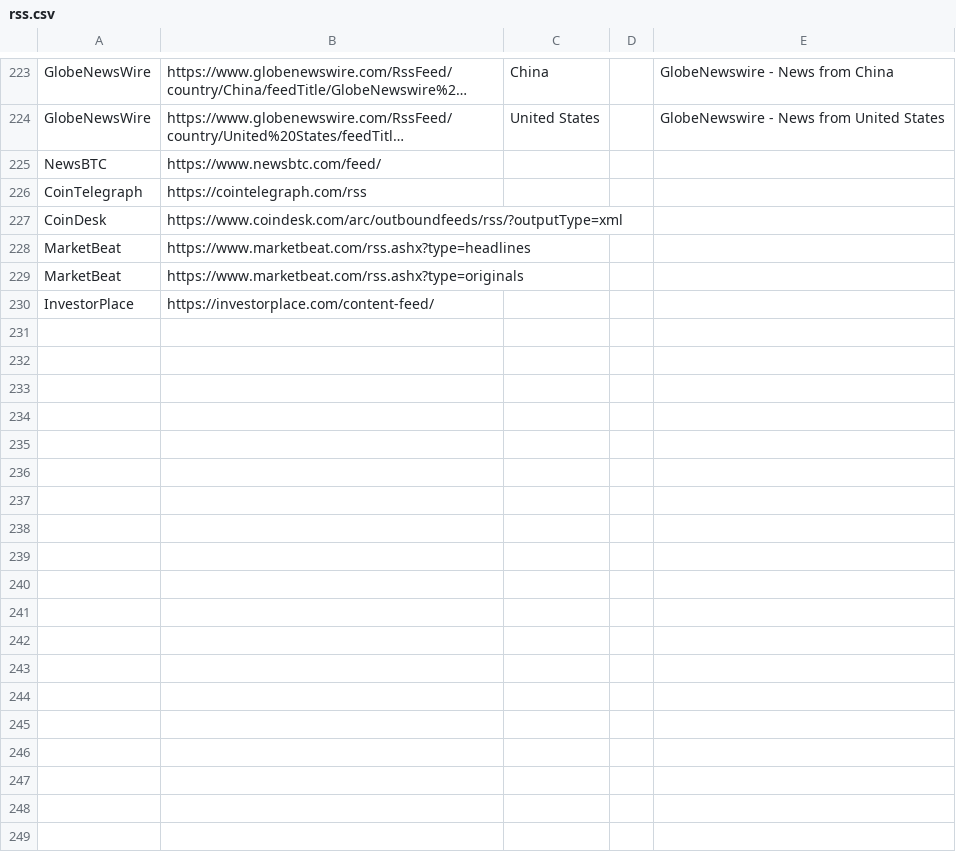
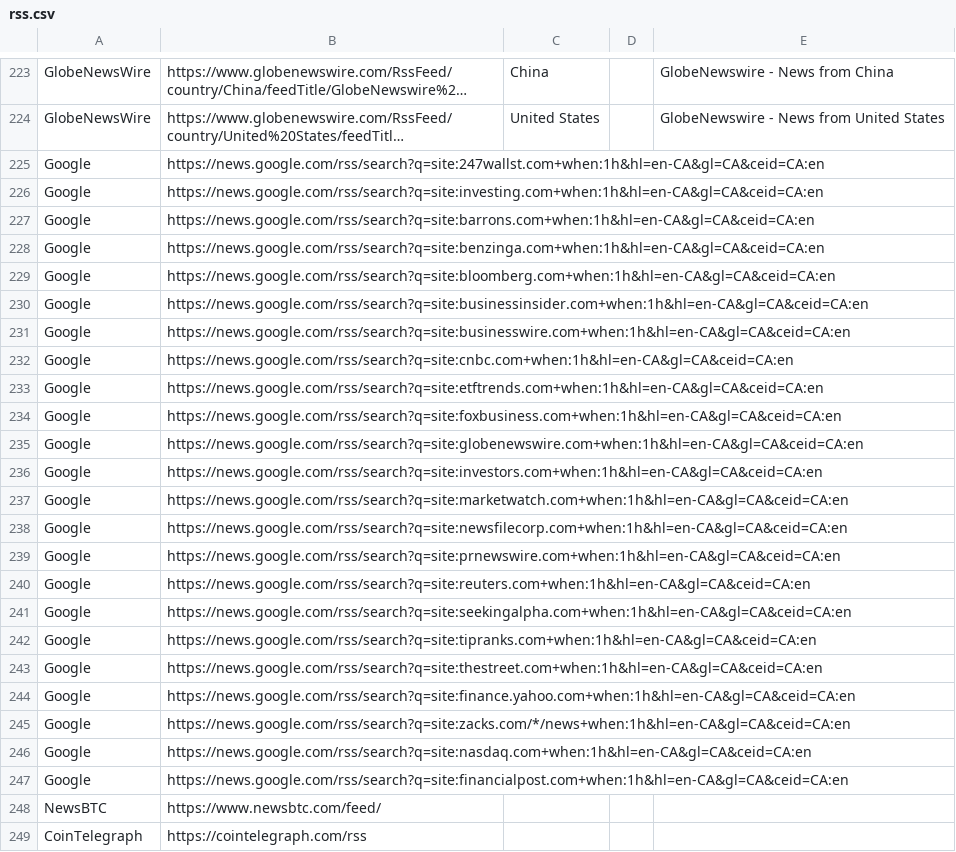
Before and after one commit to TrellixVulnTeam/NewsLab_9KAZ, a CSV file: rss/data/rss.csv, drawn as a sheet; only a part is shown, gaps mark what is left out; the shorter side is filled out with more unchanged rows; long unchanged cells end in …; the diff names each change by its address in the sheet, - before the commit and + after, or states it on an @@ line.

Commit message:
added google to rss rather than through news

```diff
--- a/rss/data/rss.csv
+++ b/rss/data/rss.csv
+row 225: Google | https://news.google.com/rss/search?q=site:247wallst.com+when:1h&hl=en-CA&gl=CA&ceid=CA:en
+row 226: Google | https://news.google.com/rss/search?q=site:investing.com+when:1h&hl=en-CA&gl=CA&ceid=CA:en
+row 227: Google | https://news.google.com/rss/search?q=site:barrons.com+when:1h&hl=en-CA&gl=CA&ceid=CA:en
+row 228: Google | https://news.google.com/rss/search?q=site:benzinga.com+when:1h&hl=en-CA&gl=CA&ceid=CA:en
+row 229: Google | https://news.google.com/rss/search?q=site:bloomberg.com+when:1h&hl=en-CA&gl=CA&ceid=CA:en
+row 230: Google | https://news.google.com/rss/search?q=site:businessinsider.com+when:1h&hl=en-CA&gl=CA&ceid=CA:en
+row 231: Google | https://news.google.com/rss/search?q=site:businesswire.com+when:1h&hl=en-CA&gl=CA&ceid=CA:en
+row 232: Google | https://news.google.com/rss/search?q=site:cnbc.com+when:1h&hl=en-CA&gl=CA&ceid=CA:en
+row 233: Google | https://news.google.com/rss/search?q=site:etftrends.com+when:1h&hl=en-CA&gl=CA&ceid=CA:en
+row 234: Google | https://news.google.com/rss/search?q=site:foxbusiness.com+when:1h&hl=en-CA&gl=CA&ceid=CA:en
+row 235: Google | https://news.google.com/rss/search?q=site:globenewswire.com+when:1h&hl=en-CA&gl=CA&ceid=CA:en
+row 236: Google | https://news.google.com/rss/search?q=site:investors.com+when:1h&hl=en-CA&gl=CA&ceid=CA:en
+row 237: Google | https://news.google.com/rss/search?q=site:marketwatch.com+when:1h&hl=en-CA&gl=CA&ceid=CA:en
+row 238: Google | https://news.google.com/rss/search?q=site:newsfilecorp.com+when:1h&hl=en-CA&gl=CA&ceid=CA:en
+row 239: Google | https://news.google.com/rss/search?q=site:prnewswire.com+when:1h&hl=en-CA&gl=CA&ceid=CA:en
+row 240: Google | https://news.google.com/rss/search?q=site:reuters.com+when:1h&hl=en-CA&gl=CA&ceid=CA:en
+row 241: Google | https://news.google.com/rss/search?q=site:seekingalpha.com+when:1h&hl=en-CA&gl=CA&ceid=CA:en
+row 242: Google | https://news.google.com/rss/search?q=site:tipranks.com+when:1h&hl=en-CA&gl=CA&ceid=CA:en
+row 243: Google | https://news.google.com/rss/search?q=site:thestreet.com+when:1h&hl=en-CA&gl=CA&ceid=CA:en
+row 244: Google | https://news.google.com/rss/search?q=site:finance.yahoo.com+when:1h&hl=en-CA&gl=CA&ceid=CA:en
+row 245: Google | https://news.google.com/rss/search?q=site:zacks.com/*/news+when:1h&hl=en-CA&gl=CA&ceid=CA:en
+row 246: Google | https://news.google.com/rss/search?q=site:nasdaq.com+when:1h&hl=en-CA&gl=CA&ceid=CA:en
+row 247: Google | https://news.google.com/rss/search?q=site:financialpost.com+when:1h&hl=en-CA&gl=CA&ceid=CA:en
```
Also changed, not shown: 2 other files.
